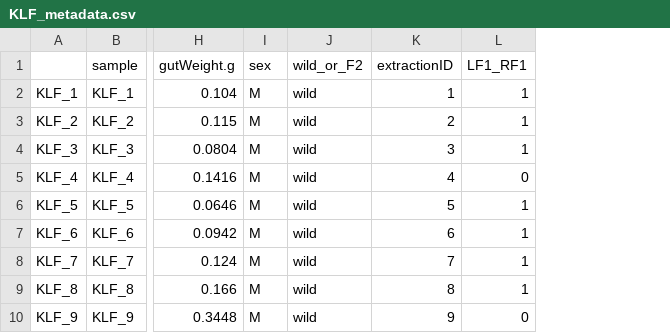
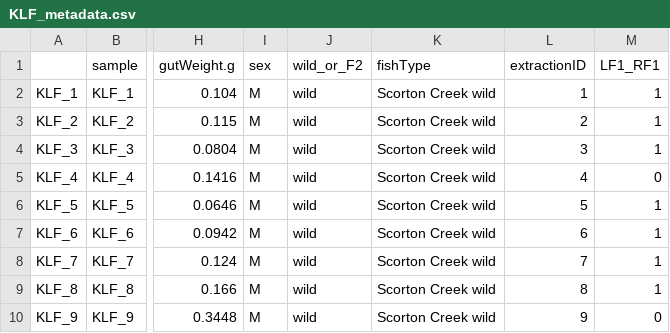
Before and after one commit to microlei/killifish_microbiome, a CSV file: data/KLF_metadata.csv, drawn as a sheet; only a part is shown, gaps mark what is left out; the diff names each change by its address in the sheet, - before the commit and + after, or states it on an @@ line.

```diff
--- a/data/KLF_metadata.csv
+++ b/data/KLF_metadata.csv
+column K (fishType), rows 2-10: all Scorton Creek wild
```
Also changed, not shown: data/processed/metadata.csv, 9 other files.
